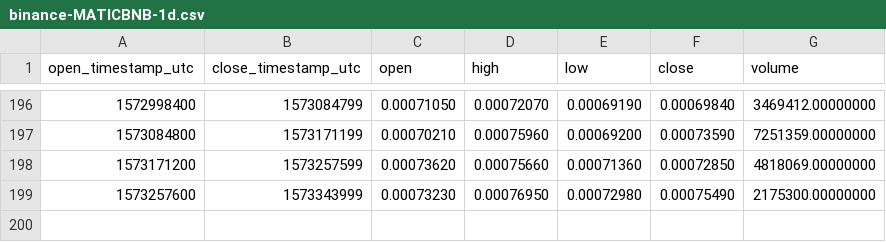
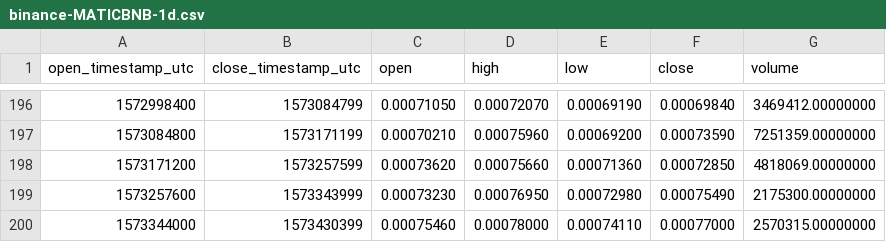
Before and after one commit to cryptobigbro/binance-MATICBNB, a CSV file: binance-MATICBNB-1d.csv, drawn as a sheet; only a part is shown, gaps mark what is left out; the diff names each change by its address in the sheet, - before the commit and + after, or states it on an @@ line.

```diff
--- a/binance-MATICBNB-1d.csv
+++ b/binance-MATICBNB-1d.csv
+row 200: 1573344000 | 1573430399 | 0.00075460 | 0.00078000 | 0.00074110 | 0.00077000 | 2570315.00000000
```
Also changed, not shown: binance-MATICBNB-1h.csv.
